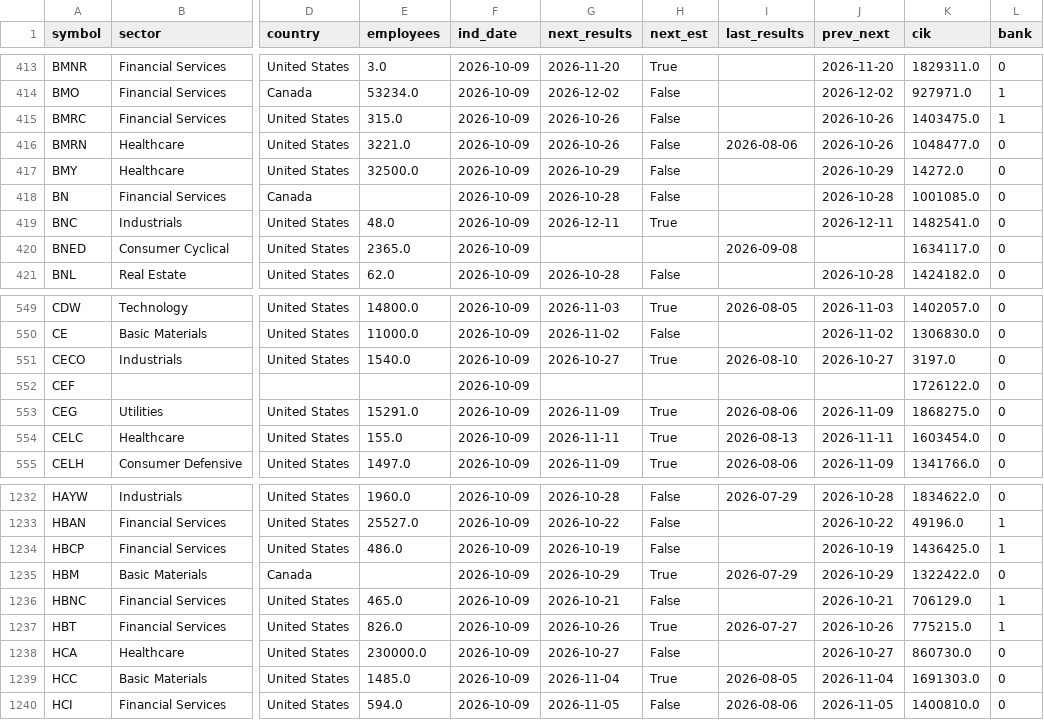
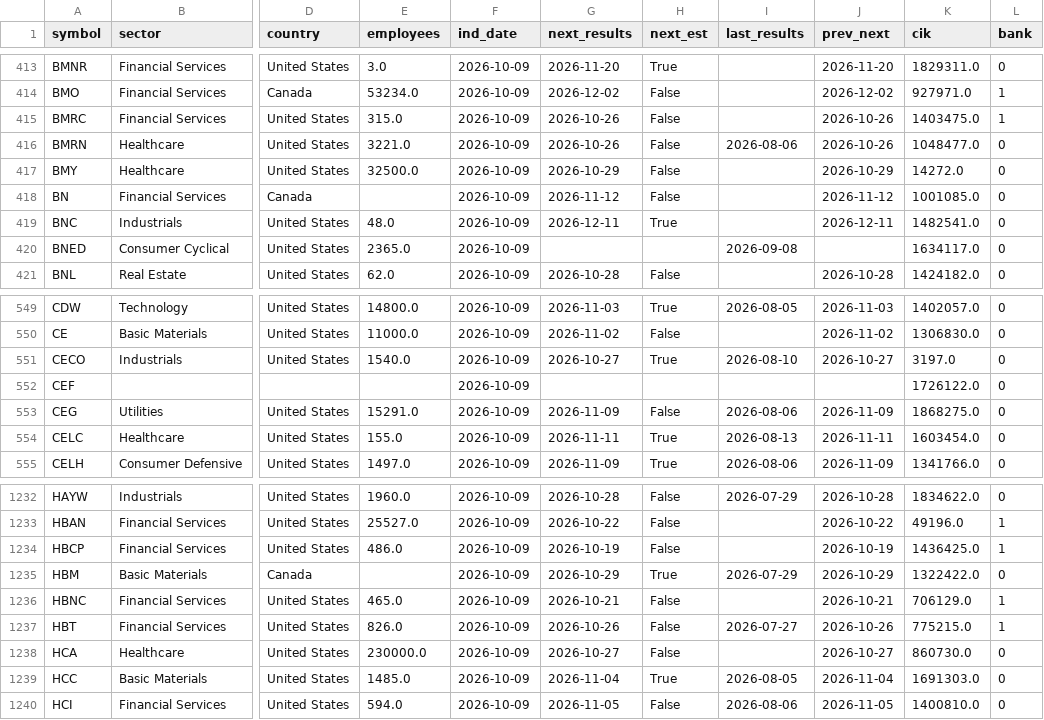
Before and after one commit to hbtipawan/scrn-us, a CSV file: config/fund_info.csv, drawn as a sheet; only a part is shown, gaps mark what is left out; the diff names each change by its address in the sheet, - before the commit and + after, or states it on an @@ line.

```diff
--- a/config/fund_info.csv
+++ b/config/fund_info.csv
-G418 (next_results): 2026-10-28
+G418 (next_results): 2026-11-12
-J418 (prev_next): 2026-10-28
+J418 (prev_next): 2026-11-12
-H553 (next_est): True
+H553 (next_est): False
-H1237 (next_est): True
+H1237 (next_est): False
```
Also changed, not shown: config/etf_info.csv, config/mcap_us.csv, 3 other files.
